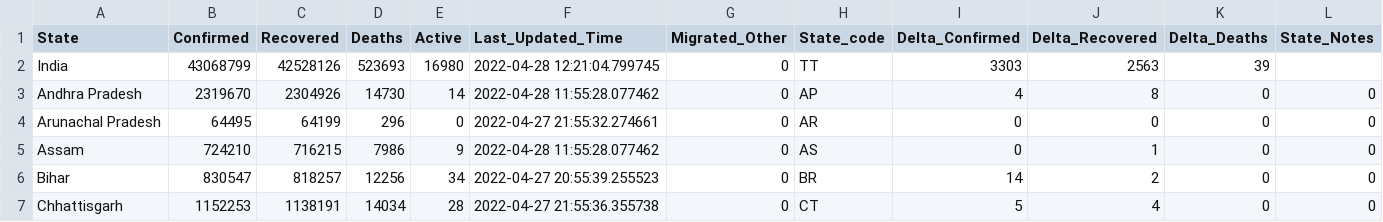
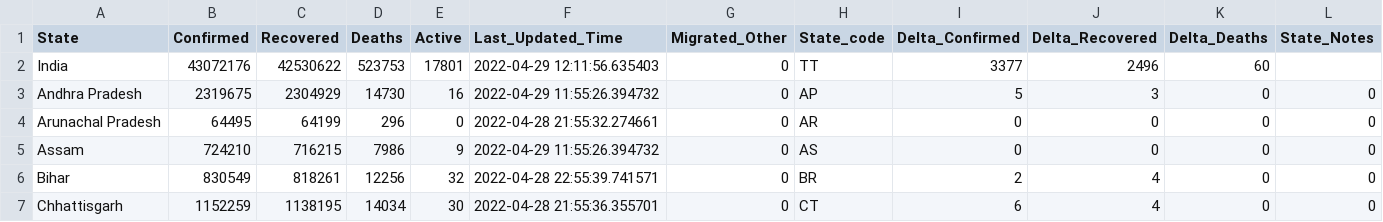
Before and after one commit to incovid19/data, a CSV file: csv/latest/state_wise.csv, drawn as a sheet; only a part is shown; the diff covers the shown part only.

```diff
--- a/csv/latest/state_wise.csv
+++ b/csv/latest/state_wise.csv
@@ -1,7 +1,7 @@
 State,Confirmed,Recovered,Deaths,Active,Last_Updated_Time,Migrated_Other,State_code,Delta_Confirmed,Delta_Recovered,Delta_Deaths,State_Notes
-India,43068799,42528126,523693,16980,2022-04-28 12:21:04.799745,0,TT,3303,2563,39,
-Andhra Pradesh,2319670,2304926,14730,14,2022-04-28 11:55:28.077462,0,AP,4,8,0,0
-Arunachal Pradesh,64495,64199,296,0,2022-04-27 21:55:32.274661,0,AR,0,0,0,0
-Assam,724210,716215,7986,9,2022-04-28 11:55:28.077462,0,AS,0,1,0,0
-Bihar,830547,818257,12256,34,2022-04-27 20:55:39.255523,0,BR,14,2,0,0
-Chhattisgarh,1152253,1138191,14034,28,2022-04-27 21:55:36.355738,0,CT,5,4,0,0
+India,43072176,42530622,523753,17801,2022-04-29 12:11:56.635403,0,TT,3377,2496,60,
+Andhra Pradesh,2319675,2304929,14730,16,2022-04-29 11:55:26.394732,0,AP,5,3,0,0
+Arunachal Pradesh,64495,64199,296,0,2022-04-28 21:55:32.274661,0,AR,0,0,0,0
+Assam,724210,716215,7986,9,2022-04-29 11:55:26.394732,0,AS,0,0,0,0
+Bihar,830549,818261,12256,32,2022-04-28 22:55:39.741571,0,BR,2,4,0,0
+Chhattisgarh,1152259,1138195,14034,30,2022-04-28 21:55:36.355701,0,CT,6,4,0,0
```
Also changed, not shown: 158 edited cells elsewhere in this file, csv/latest/case_time_series.csv, csv/latest/district_wise.csv, 44 other files.
